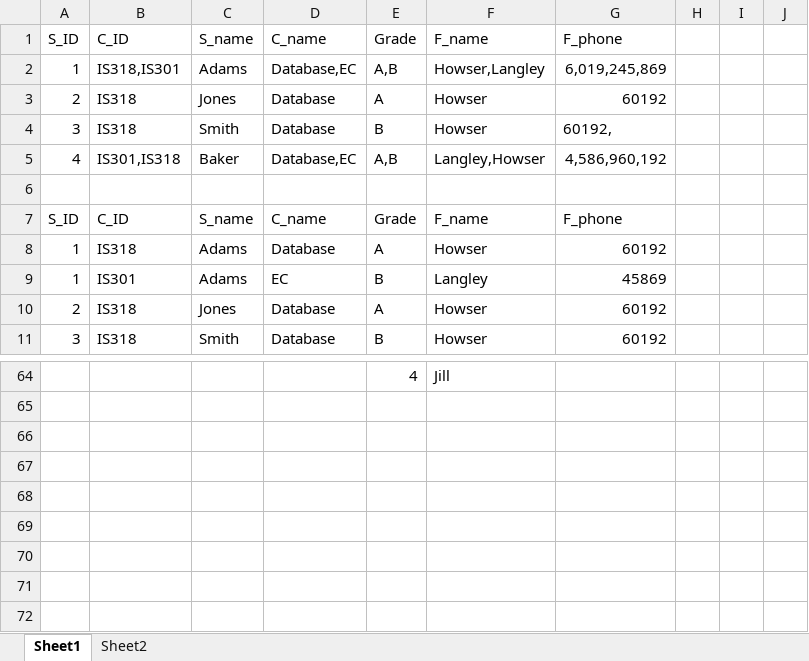
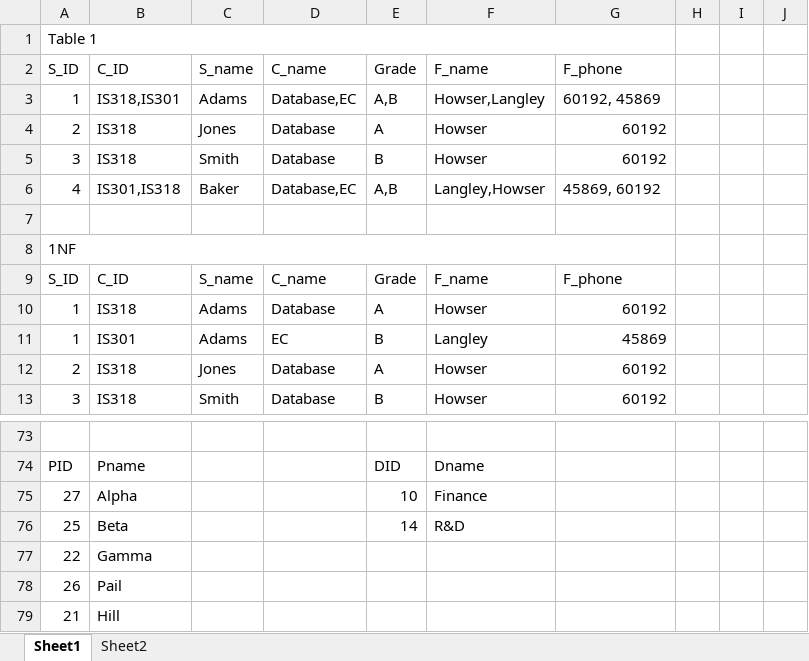
Before and after one commit to chandnitomar/Internship_ad_2022, an Excel workbook: Assignment1.xlsx, sheet Sheet1, drawn as a sheet; only a part is shown, gaps mark what is left out; values as stored, in another font and other column widths than the file's, no cell formats; charts and pictures not drawn; addresses are those after the commit; the diff covers the shown part only; the diff names each change by its address in the sheet, - before the commit and + after, or states it on an @@ line.

```diff
--- a/Assignment1.xlsx (sheet Sheet1)
+++ b/Assignment1.xlsx (sheet Sheet1)
+row 1: Table 1
-G3: 6,019,245,869
+G3: 60192, 45869
-G5: 60192,
+G5: 60192
-G6: 4,586,960,192
+G6: 45869, 60192
+row 8: 1NF
-row 73:  |  |  |  | 4 | Jill
+row 73: (empty)
+row 74: PID | Pname |  |  | DID | Dname
+row 75: 27 | Alpha |  |  | 10 | Finance
+row 76: 25 | Beta |  |  | 14 | R&D
+row 77: 22 | Gamma
+row 78: 26 | Pail
+row 79: 21 | Hill
```
Also changed, not shown: 44 added rows, 37 removed rows, 9 edited cells and merged cells elsewhere in this sheet, cell formats.
